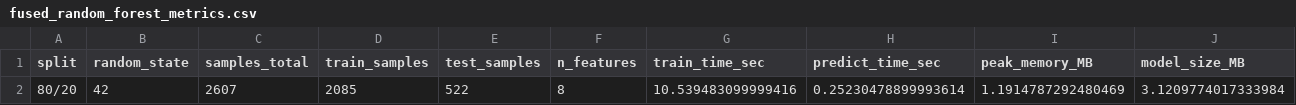
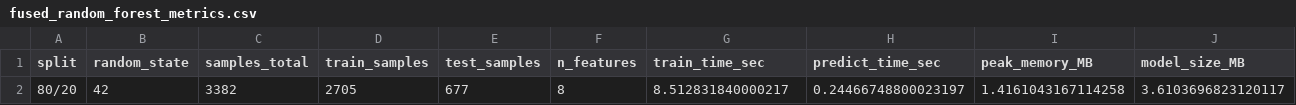
Before and after one commit to jubsribs/temporal-robustness-vision-models, a CSV file: data/results/fused_random_forest_metrics.csv, drawn as a sheet; only a part is shown; removed rows and columns are numbered as before the commit, all else as after; rows hold the shown columns only; the diff names each change by its address in the sheet, - before the commit and + after, or states it on an @@ line.

```diff
--- a/data/results/fused_random_forest_metrics.csv
+++ b/data/results/fused_random_forest_metrics.csv
-row 2: 80/20 | 42 | 2607 | 2085 | 522 | 8 | 10.539483099999416 | 0.25230478899993614 | 1.1914787292480469 | 3.1209774017333984
+row 2: 80/20 | 42 | 3382 | 2705 | 677 | 8 | 8.512831840000217 | 0.24466748800023197 | 1.4161043167114258 | 3.6103696823120117
```
Also changed, not shown: analysis/feature_importance/camera_alpha_feature_importance.csv, analysis/feature_importance/camera_beta_feature_importance.csv, 15 other files.
